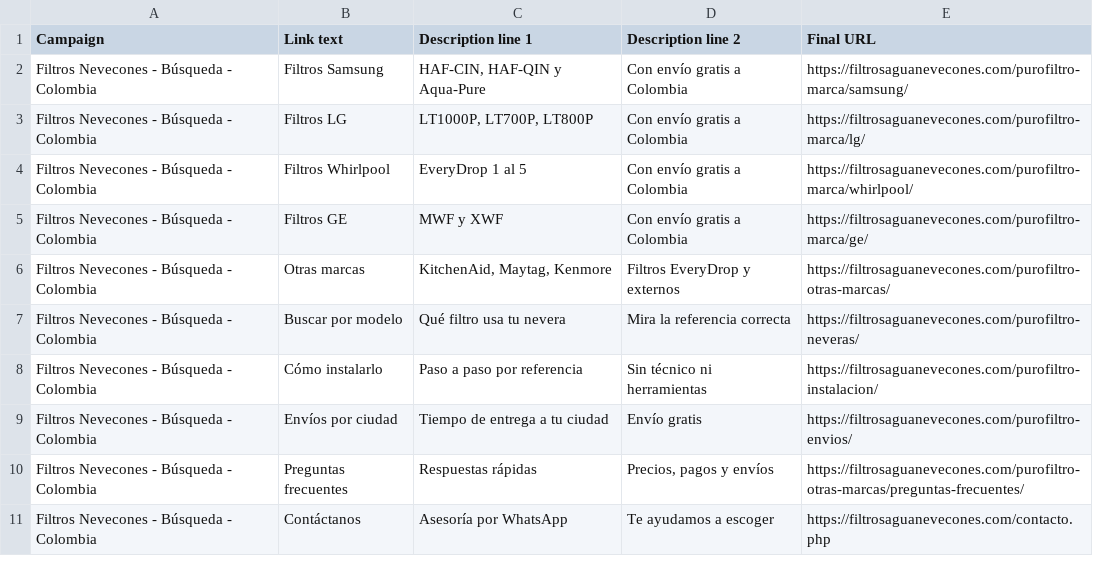
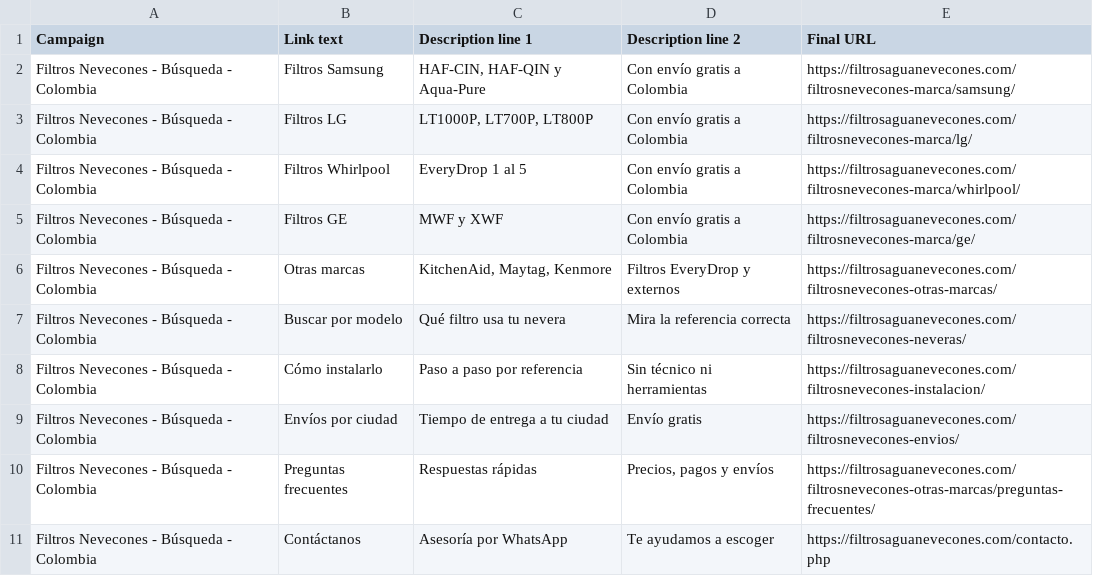
Before and after one commit to jimmycuenca293-cpu/s, a CSV file: campana-filtros-nevecones/05-archivos-para-importar/enlaces-de-sitio.csv, drawn as a sheet.

```diff
--- a/campana-filtros-nevecones/05-archivos-para-importar/enlaces-de-sitio.csv
+++ b/campana-filtros-nevecones/05-archivos-para-importar/enlaces-de-sitio.csv
@@ -1,11 +1,11 @@
 Campaign,Link text,Description line 1,Description line 2,Final URL
-Filtros Nevecones - Búsqueda - Colombia,Filtros Samsung,"HAF-CIN, HAF-QIN y Aqua-Pure",Con envío gratis a Colombia,https://filtrosaguanevecones.com/purofiltro-marca/samsung/
-Filtros Nevecones - Búsqueda - Colombia,Filtros LG,"LT1000P, LT700P, LT800P",Con envío gratis a Colombia,https://filtrosaguanevecones.com/purofiltro-marca/lg/
-Filtros Nevecones - Búsqueda - Colombia,Filtros Whirlpool,EveryDrop 1 al 5,Con envío gratis a Colombia,https://filtrosaguanevecones.com/purofiltro-marca/whirlpool/
-Filtros Nevecones - Búsqueda - Colombia,Filtros GE,MWF y XWF,Con envío gratis a Colombia,https://filtrosaguanevecones.com/purofiltro-marca/ge/
-Filtros Nevecones - Búsqueda - Colombia,Otras marcas,"KitchenAid, Maytag, Kenmore",Filtros EveryDrop y externos,https://filtrosaguanevecones.com/purofiltro-otras-marcas/
-Filtros Nevecones - Búsqueda - Colombia,Buscar por modelo,Qué filtro usa tu nevera,Mira la referencia correcta,https://filtrosaguanevecones.com/purofiltro-neveras/
-Filtros Nevecones - Búsqueda - Colombia,Cómo instalarlo,Paso a paso por referencia,Sin técnico ni herramientas,https://filtrosaguanevecones.com/purofiltro-instalacion/
-Filtros Nevecones - Búsqueda - Colombia,Envíos por ciudad,Tiempo de entrega a tu ciudad,Envío gratis,https://filtrosaguanevecones.com/purofiltro-envios/
-Filtros Nevecones - Búsqueda - Colombia,Preguntas frecuentes,Respuestas rápidas,"Precios, pagos y envíos",https://filtrosaguanevecones.com/purofiltro-otras-marcas/preguntas-frecuentes/
+Filtros Nevecones - Búsqueda - Colombia,Filtros Samsung,"HAF-CIN, HAF-QIN y Aqua-Pure",Con envío gratis a Colombia,https://filtrosaguanevecones.com/filtrosnevecones-marca/samsung/
+Filtros Nevecones - Búsqueda - Colombia,Filtros LG,"LT1000P, LT700P, LT800P",Con envío gratis a Colombia,https://filtrosaguanevecones.com/filtrosnevecones-marca/lg/
+Filtros Nevecones - Búsqueda - Colombia,Filtros Whirlpool,EveryDrop 1 al 5,Con envío gratis a Colombia,https://filtrosaguanevecones.com/filtrosnevecones-marca/whirlpool/
+Filtros Nevecones - Búsqueda - Colombia,Filtros GE,MWF y XWF,Con envío gratis a Colombia,https://filtrosaguanevecones.com/filtrosnevecones-marca/ge/
+Filtros Nevecones - Búsqueda - Colombia,Otras marcas,"KitchenAid, Maytag, Kenmore",Filtros EveryDrop y externos,https://filtrosaguanevecones.com/filtrosnevecones-otras-marcas/
+Filtros Nevecones - Búsqueda - Colombia,Buscar por modelo,Qué filtro usa tu nevera,Mira la referencia correcta,https://filtrosaguanevecones.com/filtrosnevecones-neveras/
+Filtros Nevecones - Búsqueda - Colombia,Cómo instalarlo,Paso a paso por referencia,Sin técnico ni herramientas,https://filtrosaguanevecones.com/filtrosnevecones-instalacion/
+Filtros Nevecones - Búsqueda - Colombia,Envíos por ciudad,Tiempo de entrega a tu ciudad,Envío gratis,https://filtrosaguanevecones.com/filtrosnevecones-envios/
+Filtros Nevecones - Búsqueda - Colombia,Preguntas frecuentes,Respuestas rápidas,"Precios, pagos y envíos",https://filtrosaguanevecones.com/filtrosnevecones-otras-marcas/preguntas-frecuentes/
 Filtros Nevecones - Búsqueda - Colombia,Contáctanos,Asesoría por WhatsApp,Te ayudamos a escoger,https://filtrosaguanevecones.com/contacto.php
```
Also changed, not shown: campana-filtros-nevecones/05-archivos-para-importar/anuncios.csv, 32 other files.
